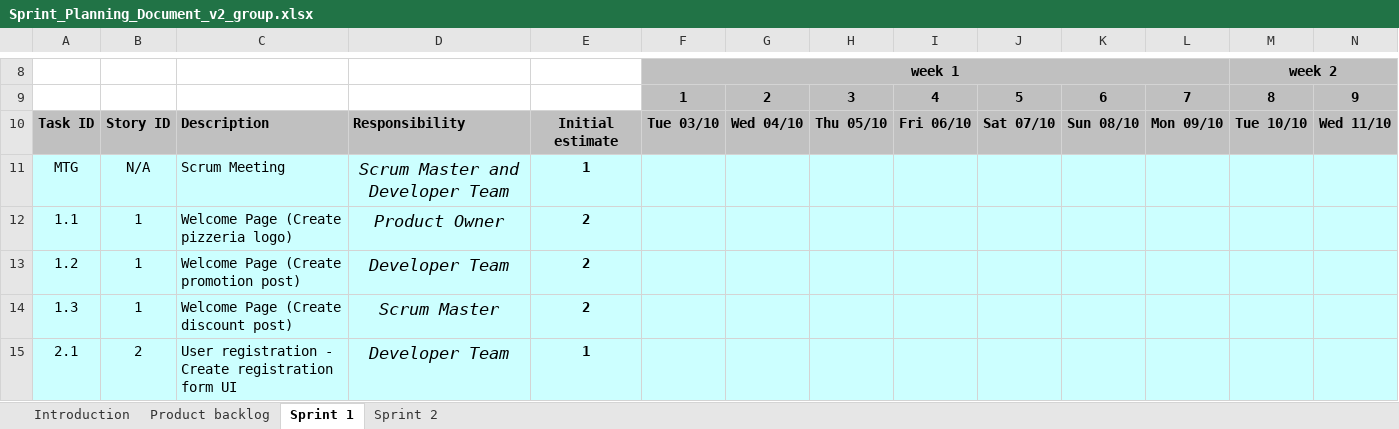
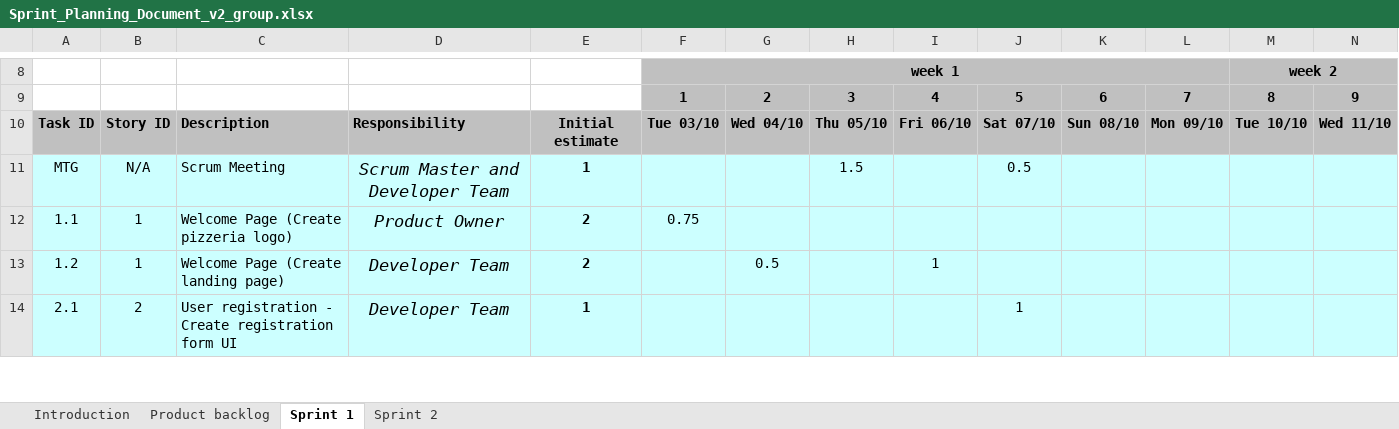
Before and after one commit to jlenz126/ctugroup, an Excel workbook: Sprint_Planning_Document_v2_group.xlsx, sheet Sprint 1, drawn as a sheet; only a part is shown, gaps mark what is left out; values as stored, in another font and other column widths than the file's, no borders; charts and pictures and conditional formats not drawn; removed rows and columns are numbered as before the commit, all else as after; rows hold the shown columns only; the diff covers the shown part only; the diff names each change by its address in the sheet, - before the commit and + after, or states it on an @@ line.

Commit message:
Updated sprint 1 excel sheet with hours

```diff
--- a/Sprint_Planning_Document_v2_group.xlsx (sheet Sprint 1)
+++ b/Sprint_Planning_Document_v2_group.xlsx (sheet Sprint 1)
-H11: (empty)
+H11: 1.5
-J11: (empty)
+J11: 0.5
-F12: (empty)
+F12: 0.75
-C13: Welcome Page (Create promotion post)
+C13: Welcome Page (Create landing page)
-G13: (empty)
+G13: 0.5
-I13: (empty)
+I13: 1
-row 14: 1.3 | 1 | Welcome Page (Create discount post) | Scrum Master | 2
-J14: (empty)
+J14: 1
```
Also changed, not shown: 3 removed rows and 11 edited cells elsewhere in this sheet, sheet Product backlog, formulas that keep their value, charts or pictures.
